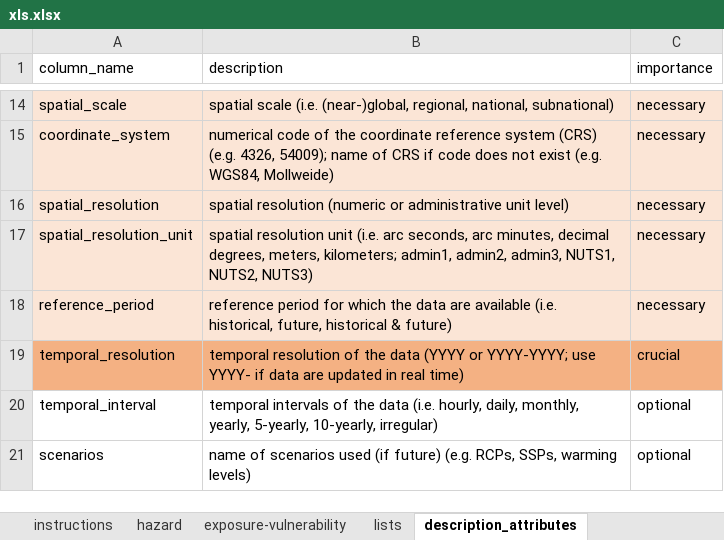
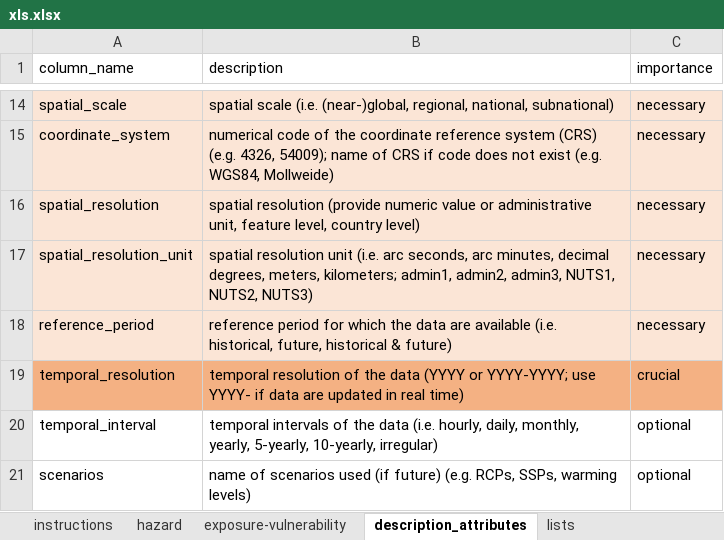
Before and after one commit to climate-risk-data/climate-risk-stac, an Excel workbook: csv/xls.xlsx, sheet description_attributes, drawn as a sheet; only a part is shown, gaps mark what is left out; values as stored, in another font and other column widths than the file's, no borders; table styles not drawn; the diff names each change by its address in the sheet, - before the commit and + after, or states it on an @@ line.

```diff
--- a/csv/xls.xlsx (sheet description_attributes)
+++ b/csv/xls.xlsx (sheet description_attributes)
@@ sheet tab order changed: instructions | hazard | exposure-vulnerability | description_attributes | lists @@
-B16 (description): spatial resolution (numeric or administrative unit level)
+B16 (description): spatial resolution (provide numeric value or administrative unit, feature level, country level)
```
Also changed, not shown: sheet exposure-vulnerability, sheet hazard, sheet lists, 1 other file.
